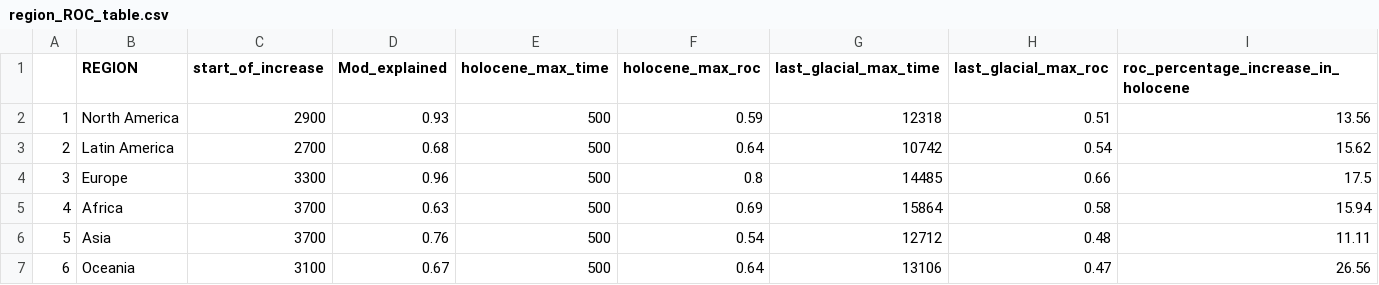
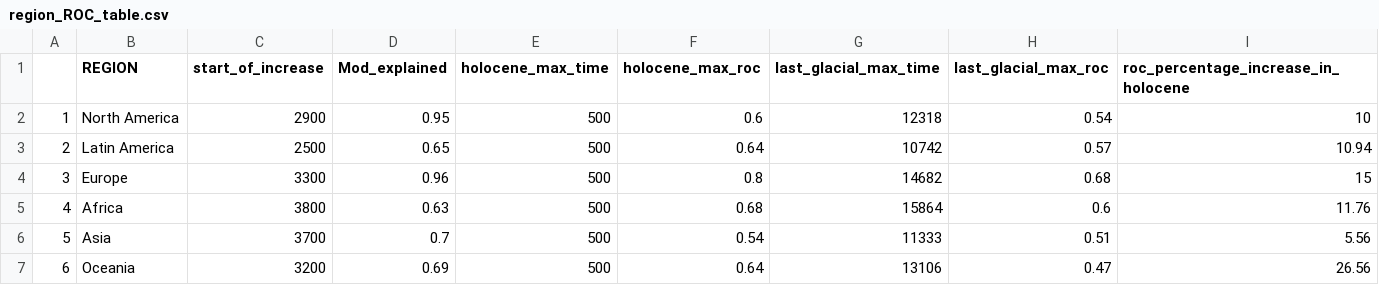
Before and after one commit to HOPE-UIB-BIO/Global_RoC, a CSV file: DATA/output/region_ROC_table.csv, drawn as a sheet.

```diff
--- a/DATA/output/region_ROC_table.csv
+++ b/DATA/output/region_ROC_table.csv
@@ -1,7 +1,7 @@
 "","REGION","start_of_increase","Mod_explained","holocene_max_time","holocene_max_roc","last_glacial_max_time","last_glacial_max_roc","roc_percentage_increase_in_holocene"
-"1","North America",2900,0.93,500,0.59,12318,0.51,13.56
-"2","Latin America",2700,0.68,500,0.64,10742,0.54,15.62
-"3","Europe",3300,0.96,500,0.8,14485,0.66,17.5
-"4","Africa",3700,0.63,500,0.69,15864,0.58,15.94
-"5","Asia",3700,0.76,500,0.54,12712,0.48,11.11
-"6","Oceania",3100,0.67,500,0.64,13106,0.47,26.56
+"1","North America",2900,0.95,500,0.6,12318,0.54,10
+"2","Latin America",2500,0.65,500,0.64,10742,0.57,10.94
+"3","Europe",3300,0.96,500,0.8,14682,0.68,15
+"4","Africa",3800,0.63,500,0.68,15864,0.6,11.76
+"5","Asia",3700,0.7,500,0.54,11333,0.51,5.56
+"6","Oceania",3200,0.69,500,0.64,13106,0.47,26.56
```
Also changed, not shown: DATA/output/Dataset_table.csv.
